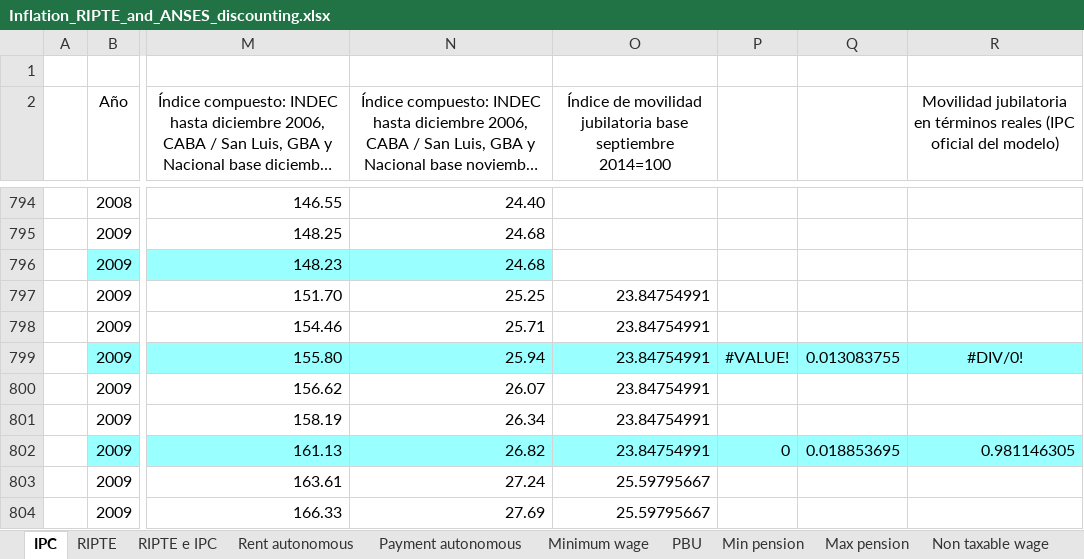
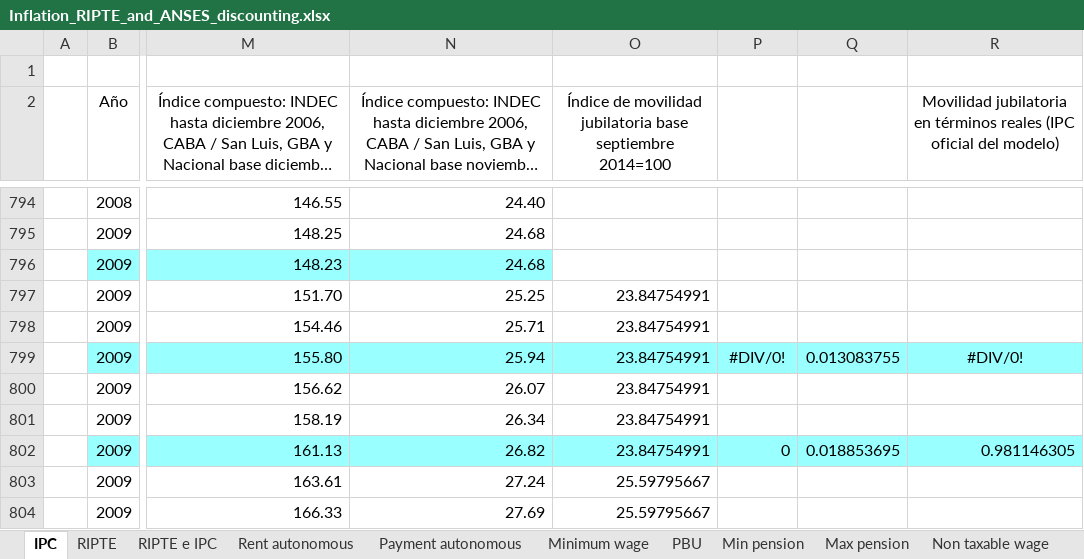
Before and after one commit to leonardo-calcagno/MISSAR, an Excel workbook: LIAM2_commented_code/Historical_indexes/Compute_globals/Inflation_RIPTE_and_ANSES_discounting.xlsx, sheet IPC, drawn as a sheet; only a part is shown, gaps mark what is left out; long unchanged cells end in …; values as stored, in another font and other column widths than the file's, no borders; the diff names each change by its address in the sheet, - before the commit and + after, or states it on an @@ line.

```diff
--- a/LIAM2_commented_code/Historical_indexes/Compute_globals/Inflation_RIPTE_and_ANSES_discounting.xlsx (sheet IPC)
+++ b/LIAM2_commented_code/Historical_indexes/Compute_globals/Inflation_RIPTE_and_ANSES_discounting.xlsx (sheet IPC)
-P799: #VALUE!
+P799: #DIV/0!
```
Also changed, not shown: sheet RIPTE e IPC, charts or pictures.
